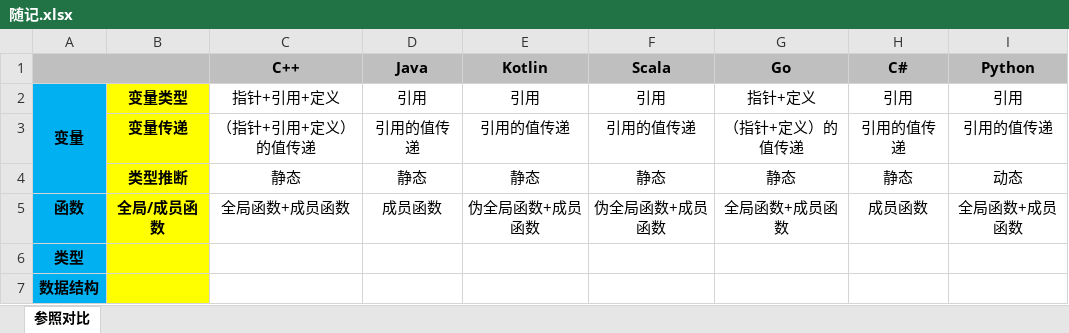
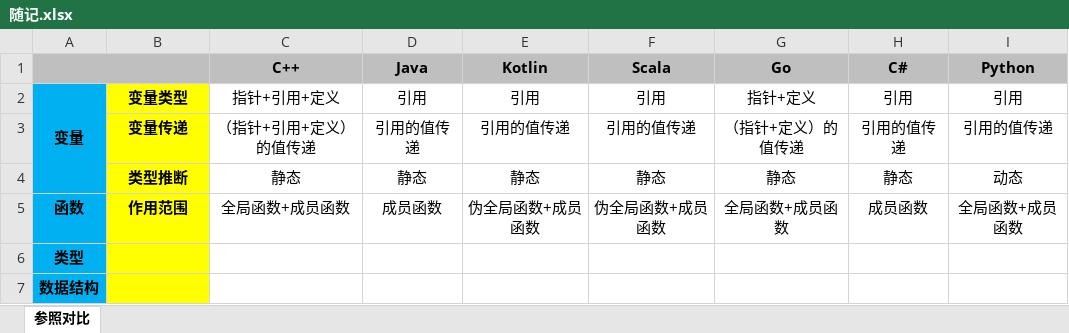
Before and after one commit to sxydh/m-demo, an Excel workbook: lang-demo/doc/随记.xlsx, sheet 参照对比, drawn as a sheet; values as stored, in another font and other column widths than the file's, no borders; the diff names each change by its address in the sheet, - before the commit and + after, or states it on an @@ line.

Commit message:
[UPDATE]

```diff
--- a/lang-demo/doc/随记.xlsx (sheet 参照对比)
+++ b/lang-demo/doc/随记.xlsx (sheet 参照对比)
-B5: 全局/成员函数
+B5: 作用范围
```
